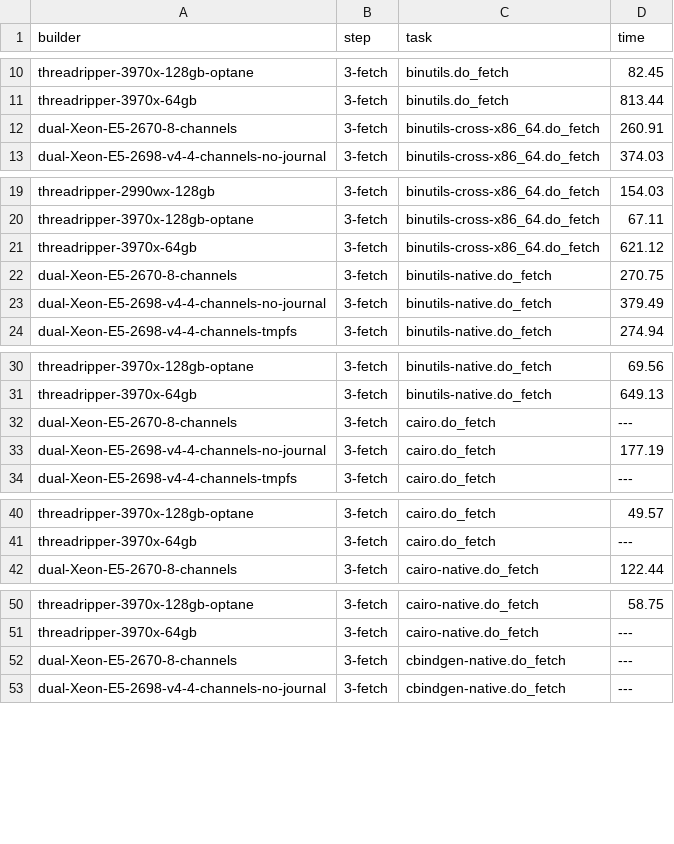
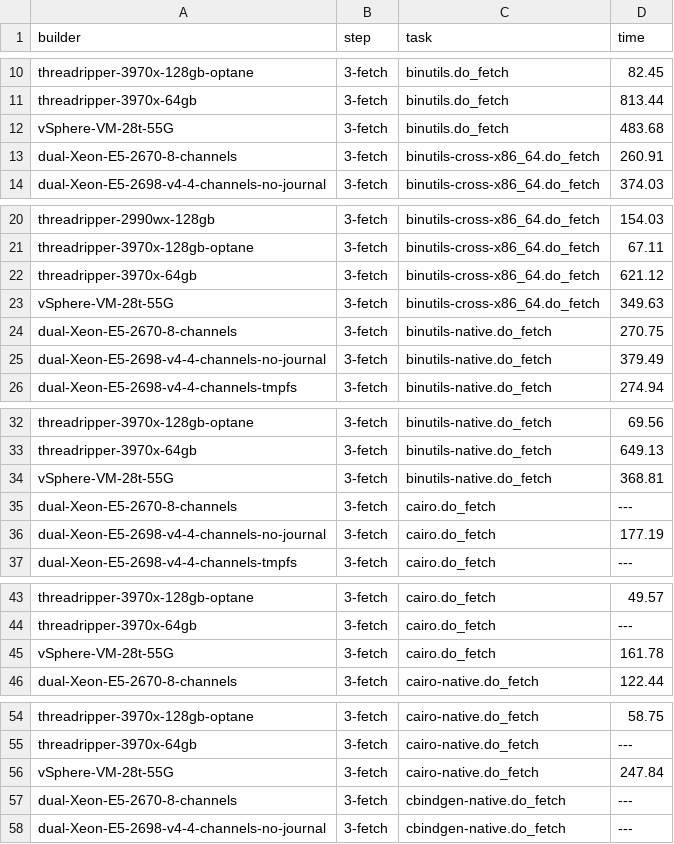
Before and after one commit to shr-project/test-oe-build-time, a CSV file: table.top20.fetch.csv, drawn as a sheet; only a part is shown, gaps mark what is left out; the diff covers the shown part only; the diff names each change by its address in the sheet, - before the commit and + after, or states it on an @@ line.

Commit message:
table.*: refresh with new results
Signed-off-by: Martin Jansa <Martin.Jansa@gmail.com>

```diff
--- a/table.top20.fetch.csv
+++ b/table.top20.fetch.csv
+row 12: vSphere-VM-28t-55G | 3-fetch | binutils.do_fetch | 483.68
+row 23: vSphere-VM-28t-55G | 3-fetch | binutils-cross-x86_64.do_fetch | 349.63
+row 34: vSphere-VM-28t-55G | 3-fetch | binutils-native.do_fetch | 368.81
+row 45: vSphere-VM-28t-55G | 3-fetch | cairo.do_fetch | 161.78
+row 56: vSphere-VM-28t-55G | 3-fetch | cairo-native.do_fetch | 247.84
```
Also changed, not shown: 36 added rows elsewhere in this file, table.time.init.csv, table.top20.build-test.csv, 6 other files.
